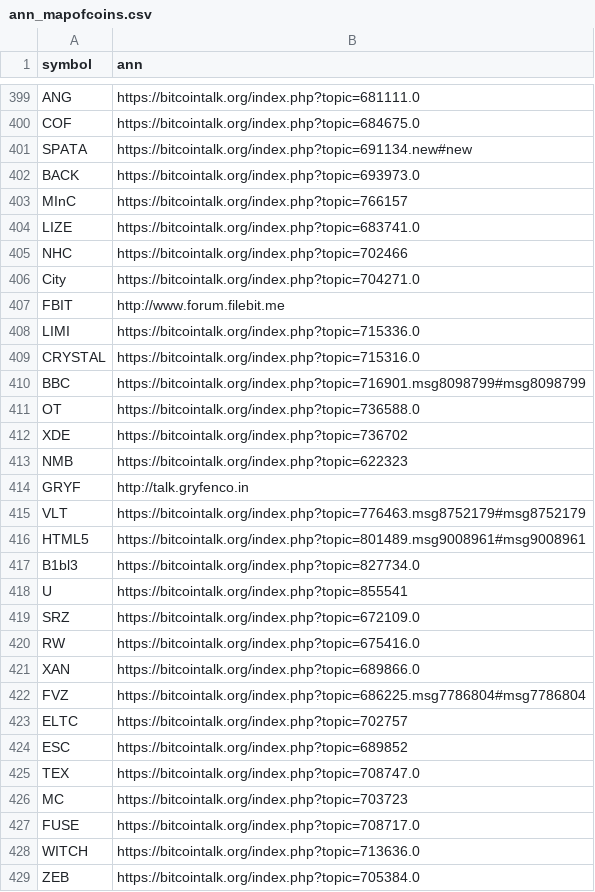
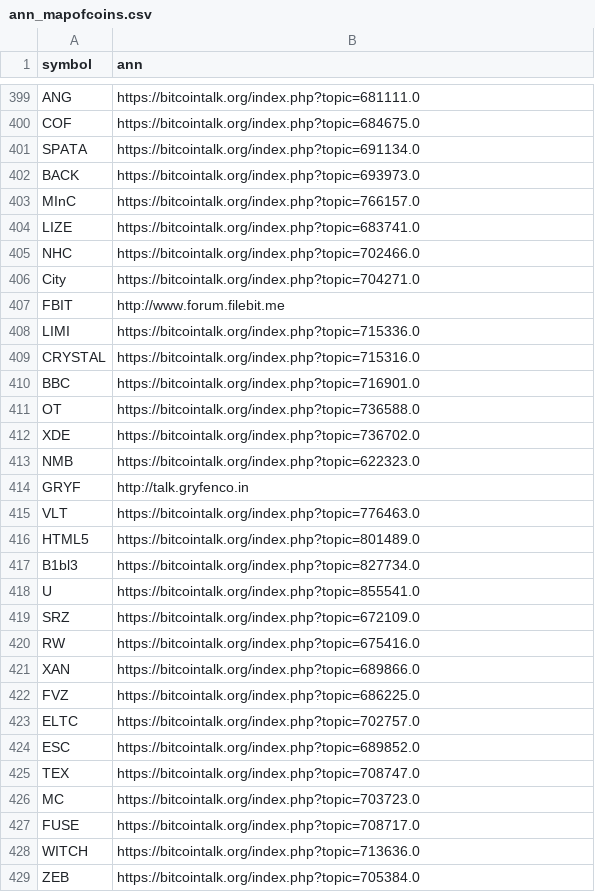
Before and after one commit to nikete/Comunity-Structure-Extremely-Speculative-Asset-Dynamics, a CSV file: data/ann_mapofcoins.csv, drawn as a sheet; only a part is shown, gaps mark what is left out; the diff covers the shown part only.

```diff
--- a/data/ann_mapofcoins.csv
+++ b/data/ann_mapofcoins.csv
@@ -400,7 +400,7 @@ ANG,https://bitcointalk.org/index.php?topic=681111.0
 COF,https://bitcointalk.org/index.php?topic=684675.0
-SPATA,https://bitcointalk.org/index.php?topic=691134.new#new
+SPATA,https://bitcointalk.org/index.php?topic=691134.0
 BACK,https://bitcointalk.org/index.php?topic=693973.0
-MInC,https://bitcointalk.org/index.php?topic=766157
+MInC,https://bitcointalk.org/index.php?topic=766157.0
 LIZE,https://bitcointalk.org/index.php?topic=683741.0
-NHC,https://bitcointalk.org/index.php?topic=702466
+NHC,https://bitcointalk.org/index.php?topic=702466.0
 City,https://bitcointalk.org/index.php?topic=704271.0
@@ -409,11 +409,11 @@ LIMI,https://bitcointalk.org/index.php?topic=715336.0
 CRYSTAL,https://bitcointalk.org/index.php?topic=715316.0
-BBC,https://bitcointalk.org/index.php?topic=716901.msg8098799#msg8098799
+BBC,https://bitcointalk.org/index.php?topic=716901.0
 OT,https://bitcointalk.org/index.php?topic=736588.0
-XDE,https://bitcointalk.org/index.php?topic=736702
-NMB,https://bitcointalk.org/index.php?topic=622323
+XDE,https://bitcointalk.org/index.php?topic=736702.0
+NMB,https://bitcointalk.org/index.php?topic=622323.0
 GRYF,http://talk.gryfenco.in
-VLT,https://bitcointalk.org/index.php?topic=776463.msg8752179#msg8752179
-HTML5,https://bitcointalk.org/index.php?topic=801489.msg9008961#msg9008961
+VLT,https://bitcointalk.org/index.php?topic=776463.0
+HTML5,https://bitcointalk.org/index.php?topic=801489.0
 B1bl3,https://bitcointalk.org/index.php?topic=827734.0
-U,https://bitcointalk.org/index.php?topic=855541
+U,https://bitcointalk.org/index.php?topic=855541.0
 SRZ,https://bitcointalk.org/index.php?topic=672109.0
@@ -421,7 +421,7 @@ RW,https://bitcointalk.org/index.php?topic=675416.0
 XAN,https://bitcointalk.org/index.php?topic=689866.0
-FVZ,https://bitcointalk.org/index.php?topic=686225.msg7786804#msg7786804
-ELTC,https://bitcointalk.org/index.php?topic=702757
-ESC,https://bitcointalk.org/index.php?topic=689852
+FVZ,https://bitcointalk.org/index.php?topic=686225.0
+ELTC,https://bitcointalk.org/index.php?topic=702757.0
+ESC,https://bitcointalk.org/index.php?topic=689852.0
 TEX,https://bitcointalk.org/index.php?topic=708747.0
-MC,https://bitcointalk.org/index.php?topic=703723
+MC,https://bitcointalk.org/index.php?topic=703723.0
 FUSE,https://bitcointalk.org/index.php?topic=708717.0
```
Also changed, not shown: 91 edited cells elsewhere in this file.
